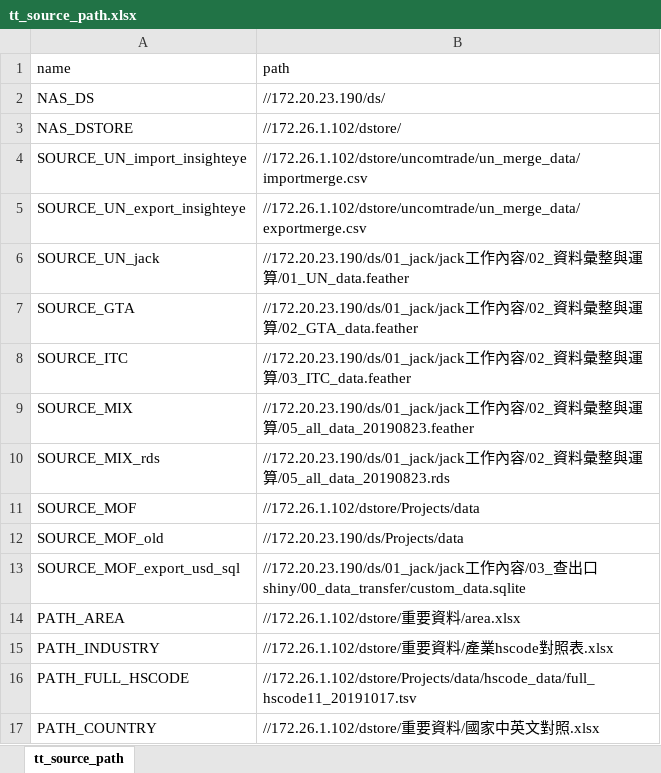
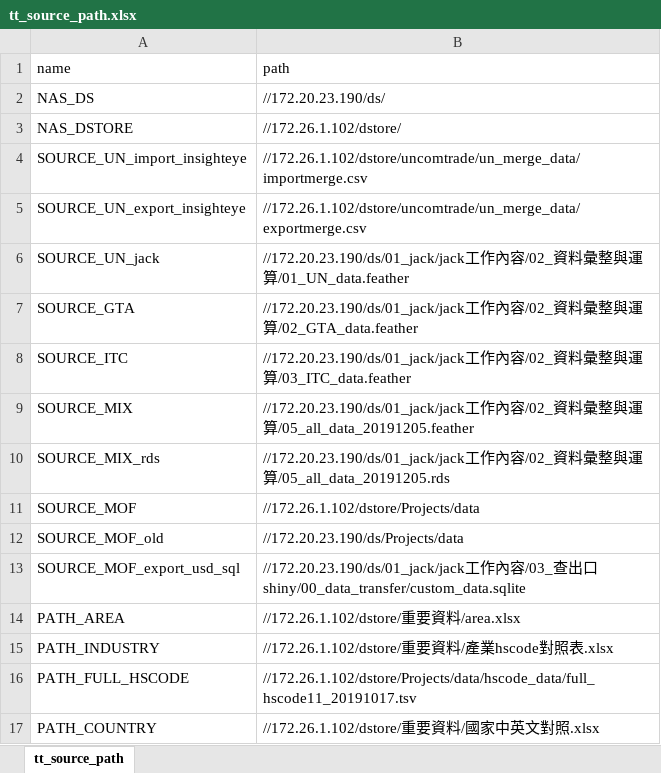
Before and after one commit to chinhungtseng/taitratools, an Excel workbook: inst/extdata/tt_source_path.xlsx, sheet tt_source_path, drawn as a sheet; values as stored, in another font and other column widths than the file's, no borders; the diff names each change by its address in the sheet, - before the commit and + after, or states it on an @@ line.

```diff
--- a/inst/extdata/tt_source_path.xlsx (sheet tt_source_path)
+++ b/inst/extdata/tt_source_path.xlsx (sheet tt_source_path)
-B9 (path): …運算/05_all_data_20190823.feather
+B9 (path): …運算/05_all_data_20191205.feather
-B10 (path): …運算/05_all_data_20190823.rds
+B10 (path): …運算/05_all_data_20191205.rds
```
Also changed, not shown: 7 other files.
